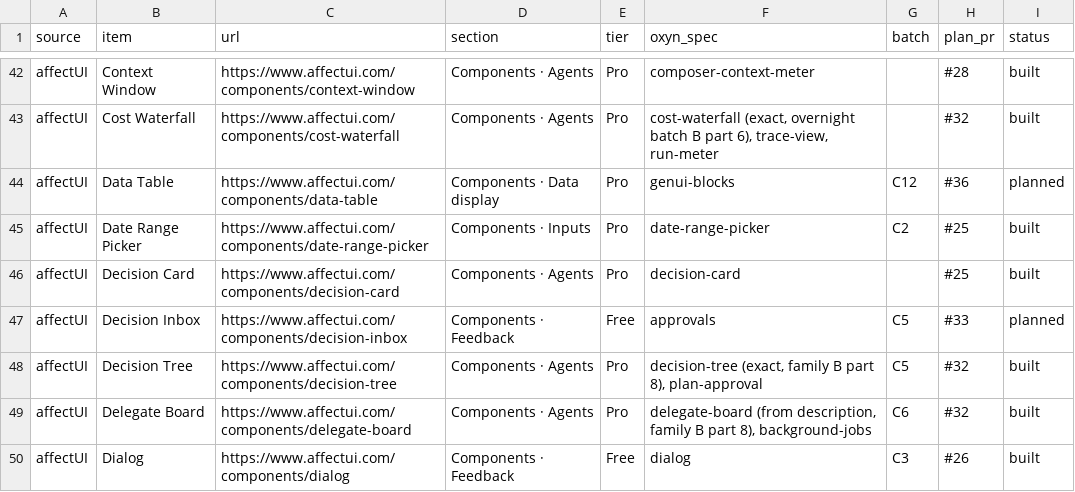
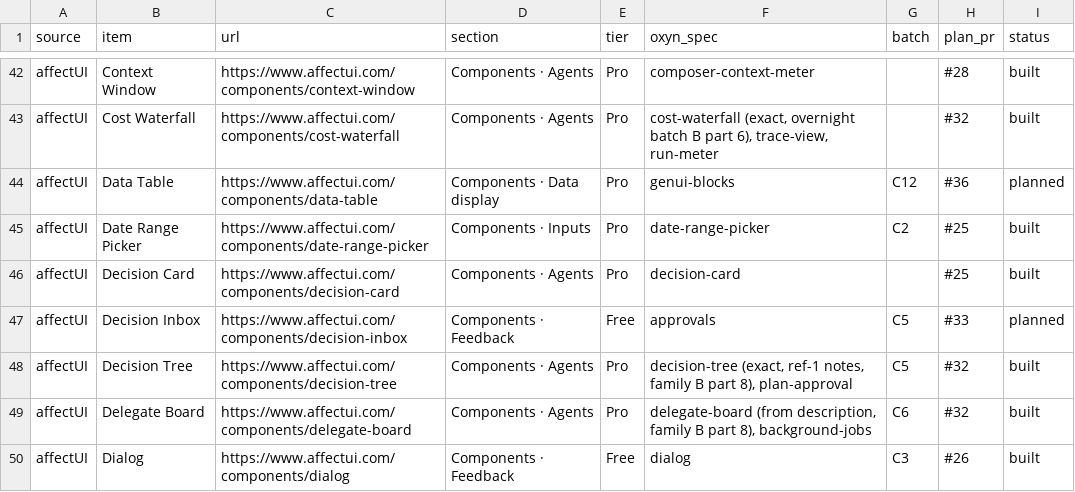
Before and after one commit to ismailqureshi72/Oxyn, a CSV file: docs/parity/status.csv, drawn as a sheet; only a part is shown, gaps mark what is left out.

Commit message:
feat(fidelity): Decision Tree exact pass against the ref-1 notes (family B, part 8)
- Clean is now one decision card (white / #17171A, #E6E6E6 / #2A2A2E hairline, 14 px radius,
  soft shadow, 20 x 22 px padding); light and dark tokens follow the captured hexes (#2563EB /
  #4C8DFF accent, high #DC2626 on #FEE2E2, medium #B45309 on #FEF3C7, #EDEDEF / #8A8A93 text).
- Sizes: title 13/600, count 12, question 14/600, context 11, round agent avatar, 10 px
  uppercase risk pill, 150 x 40 branches with 12 px labels and a blue fill when picked, 230 x 44
  follow-up cards, follow-up question as an 11 px label, amber underlined flags, 16 px kbd chips.
- New "All decided" state: n of n decided, green-tinted check badge, title and line.
- Horizontal layout down to 520 px (was 640) so it stays left to right in the preview stage;
  footer reads "Choose a path" (own words). GPUI colours updated. Spec v0.2.

Co-authored-by: Ismail Qureshi <254414836+ismailqureshi72@users.noreply.github.com>

```diff
--- a/docs/parity/status.csv
+++ b/docs/parity/status.csv
@@ -47,3 +47,3 @@ affectUI,Decision Card,https://www.affectui.com/components/decision-card,Compone
 affectUI,Decision Inbox,https://www.affectui.com/components/decision-inbox,Components · Feedback,Free,approvals,C5,#33,planned
-affectUI,Decision Tree,https://www.affectui.com/components/decision-tree,Components · Agents,Pro,"decision-tree (exact, family B part 8), plan-approval",C5,#32,built
+affectUI,Decision Tree,https://www.affectui.com/components/decision-tree,Components · Agents,Pro,"decision-tree (exact, ref-1 notes, family B part 8), plan-approval",C5,#32,built
 affectUI,Delegate Board,https://www.affectui.com/components/delegate-board,Components · Agents,Pro,"delegate-board (from description, family B part 8), background-jobs",C6,#32,built
```
Also changed, not shown: 6 other files.
